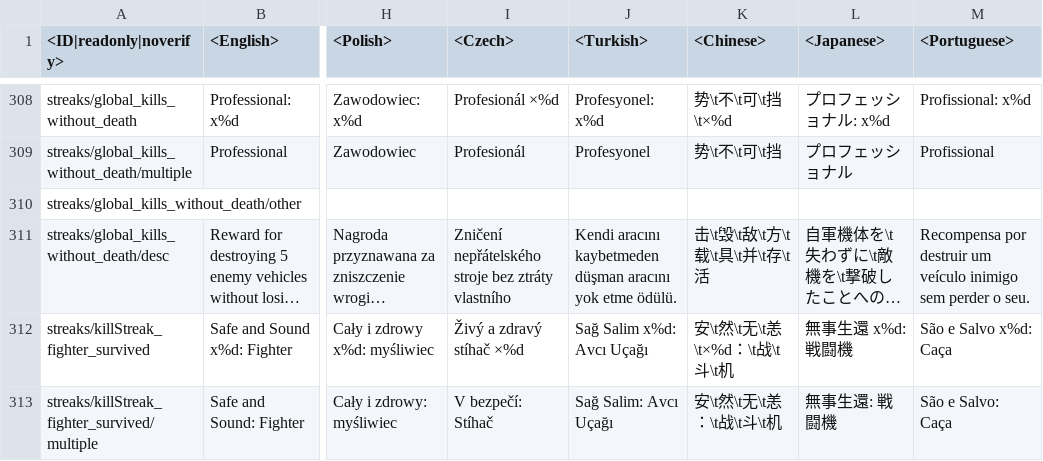
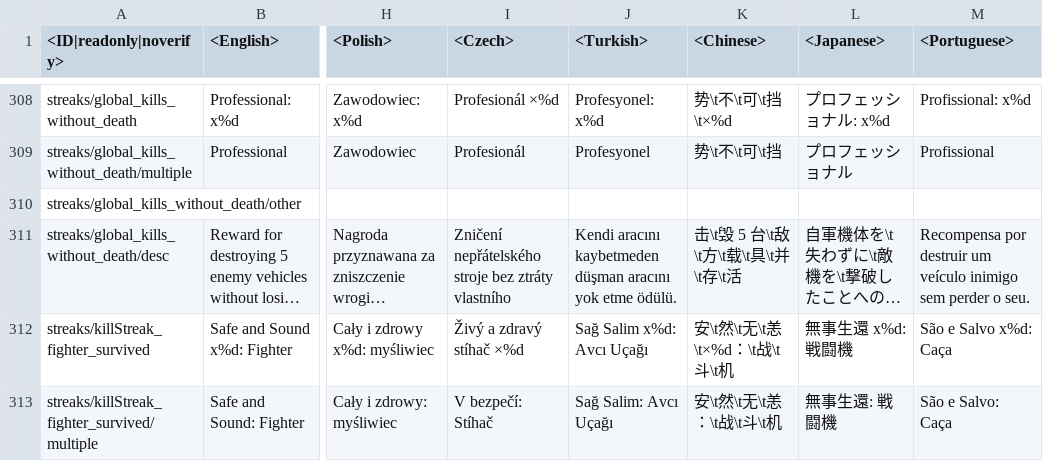
Before and after one commit to Warthunder-Open-Source-Foundation/wt_datamine_extractor, a CSV file: lang/unlocks_streaks.csv, drawn as a sheet; only a part is shown, gaps mark what is left out; long unchanged cells end in …; the diff names each change by its address in the sheet, - before the commit and + after, or states it on an @@ line.

```diff
--- a/lang/unlocks_streaks.csv
+++ b/lang/unlocks_streaks.csv
-K311 (<Chinese>): 击\t毁\t敌\t方\t载\t具\t并\t存\t活
+K311 (<Chinese>): 击\t毁 5 台\t敌\t方\t载\t具\t并\t存\t活
```
Also changed, not shown: lang/unlocks_achievements.csv, 4 other files.
